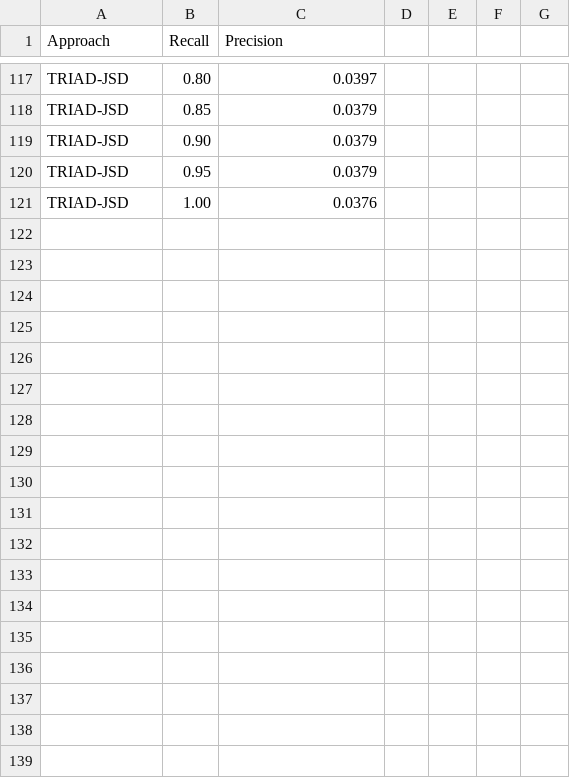
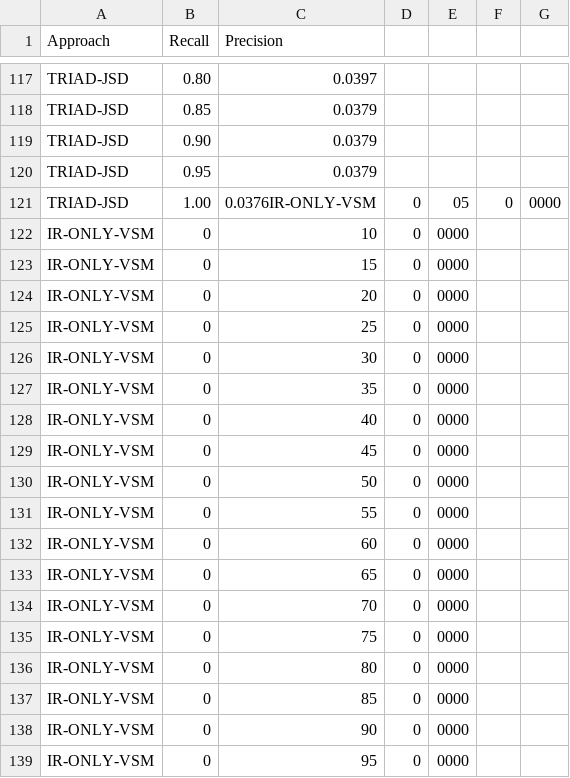
Before and after one commit to nienananas/triad-v2, a CSV file: experiments/output/Dronology-Original-Preproc/precision_recall_curves.csv, drawn as a sheet; only a part is shown, gaps mark what is left out; the diff covers the shown part only.

```diff
--- a/experiments/output/Dronology-Original-Preproc/precision_recall_curves.csv
+++ b/experiments/output/Dronology-Original-Preproc/precision_recall_curves.csv
@@ -120,2 +120,20 @@ TRIAD-JSD,0.90,0.0379
 TRIAD-JSD,0.95,0.0379
-TRIAD-JSD,1.00,0.0376
+TRIAD-JSD,1.00,0.0376IR-ONLY-VSM,0,05,0,0000
+IR-ONLY-VSM,0,10,0,0000
+IR-ONLY-VSM,0,15,0,0000
+IR-ONLY-VSM,0,20,0,0000
+IR-ONLY-VSM,0,25,0,0000
+IR-ONLY-VSM,0,30,0,0000
+IR-ONLY-VSM,0,35,0,0000
+IR-ONLY-VSM,0,40,0,0000
+IR-ONLY-VSM,0,45,0,0000
+IR-ONLY-VSM,0,50,0,0000
+IR-ONLY-VSM,0,55,0,0000
+IR-ONLY-VSM,0,60,0,0000
+IR-ONLY-VSM,0,65,0,0000
+IR-ONLY-VSM,0,70,0,0000
+IR-ONLY-VSM,0,75,0,0000
+IR-ONLY-VSM,0,80,0,0000
+IR-ONLY-VSM,0,85,0,0000
+IR-ONLY-VSM,0,90,0,0000
+IR-ONLY-VSM,0,95,0,0000
```
Also changed, not shown: 21 added rows elsewhere in this file, experiments/output/Dronology/precision_recall_curves.csv, experiments/output/EasyClinic/precision_recall_curves.csv, 10 other files.
